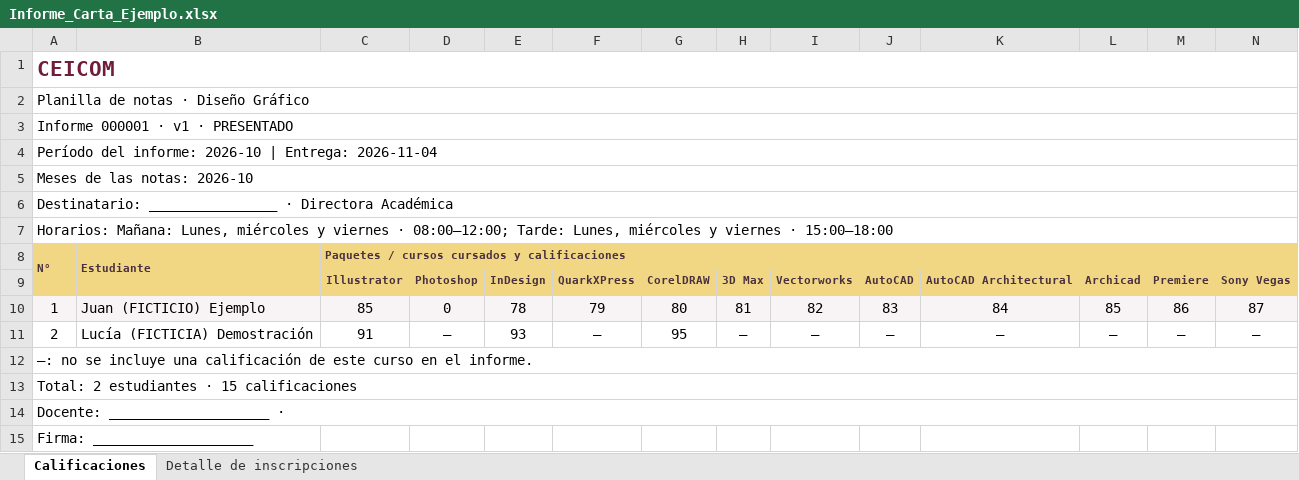
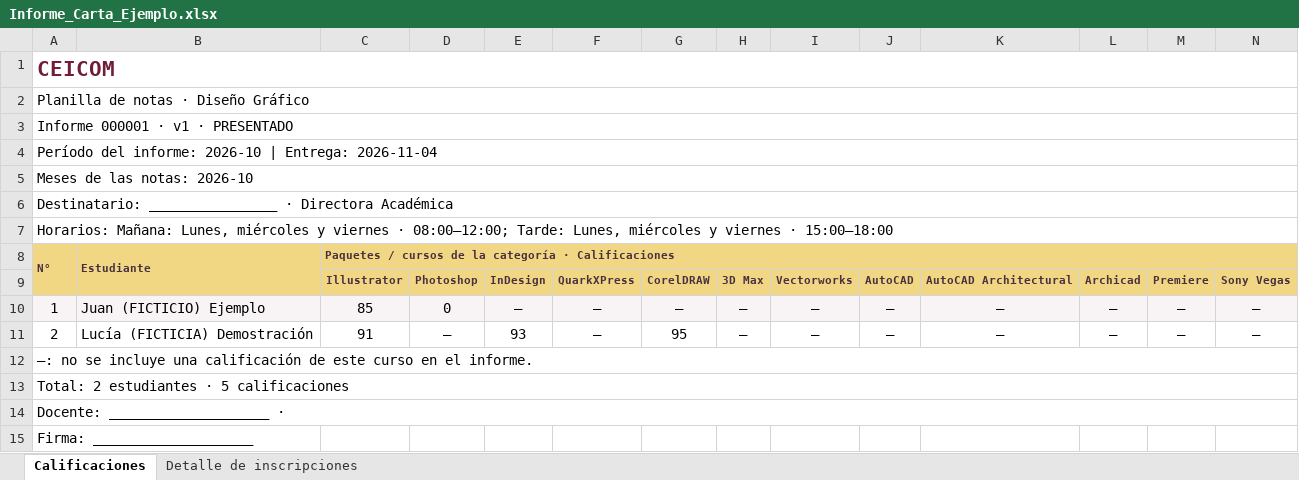
Before and after one commit to mariarenepinedo234-ux/notaslabo, an Excel workbook: ejemplos/Informe_Carta_Ejemplo.xlsx, sheet Calificaciones, drawn as a sheet; only a part is shown; values as stored, in another font and other column widths than the file's, no borders; the diff names each change by its address in the sheet, - before the commit and + after, or states it on an @@ line.

Commit message:
Incluir catálogos completos e inactivar estudiantes conservando su historial

```diff
--- a/ejemplos/Informe_Carta_Ejemplo.xlsx (sheet Calificaciones)
+++ b/ejemplos/Informe_Carta_Ejemplo.xlsx (sheet Calificaciones)
-C8: …/ cursos cursados y calificaciones
+C8: …/ cursos de la categoría · Calificaciones
-E10: 78
+E10: —
-F10: 79
+F10: —
-G10: 80
+G10: —
-H10: 81
+H10: —
-I10: 82
+I10: —
-J10: 83
+J10: —
-K10: 84
+K10: —
-L10: 85
+L10: —
-M10: 86
+M10: —
-N10: 87
+N10: —
-A13 (N°): Total: 2 estudiantes · 15 calificaciones
+A13 (N°): Total: 2 estudiantes · 5 calificaciones
```
Also changed, not shown: sheet Detalle de inscripciones, 18 other files.
